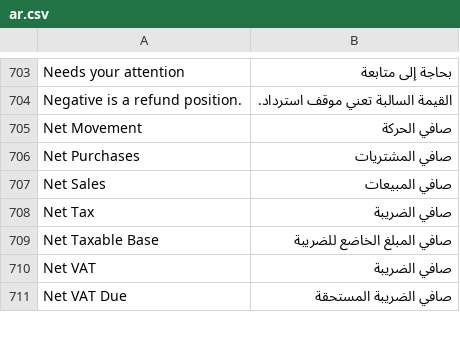
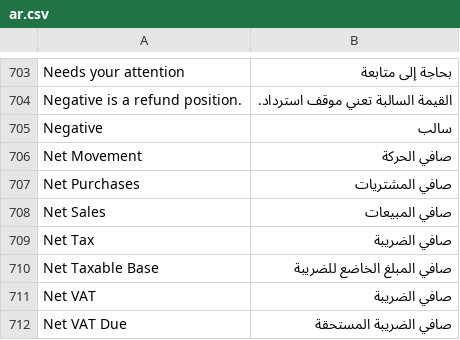
Before and after one commit to Bunood/bunood-theme, a CSV file: bunood_theme/translations/ar.csv, drawn as a sheet; only a part is shown, gaps mark what is left out.

```diff
--- a/bunood_theme/translations/ar.csv
+++ b/bunood_theme/translations/ar.csv
@@ -704,2 +704,3 @@ Needs your attention,بحاجة إلى متابعة,
 Negative is a refund position.,القيمة السالبة تعني موقف استرداد.,
+Negative,سالب,
 Net Movement,صافي الحركة,
```
Also changed, not shown: 12 other files.
